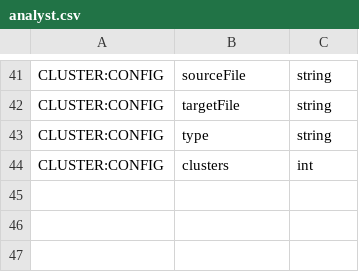
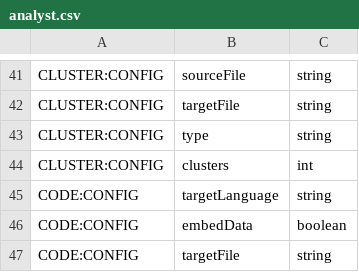
Before and after one commit to jeffheaton/encog-java-core, a CSV file: src/main/resources/org/encog/data/analyst.csv, drawn as a sheet; only a part is shown, gaps mark what is left out; the diff names each change by its address in the sheet, - before the commit and + after, or states it on an @@ line.

```diff
--- a/src/main/resources/org/encog/data/analyst.csv
+++ b/src/main/resources/org/encog/data/analyst.csv
+row 45: CODE:CONFIG | targetLanguage | string
+row 46: CODE:CONFIG | embedData | boolean
+row 47: CODE:CONFIG | targetFile | string
```
Also changed, not shown: 10 other files.
